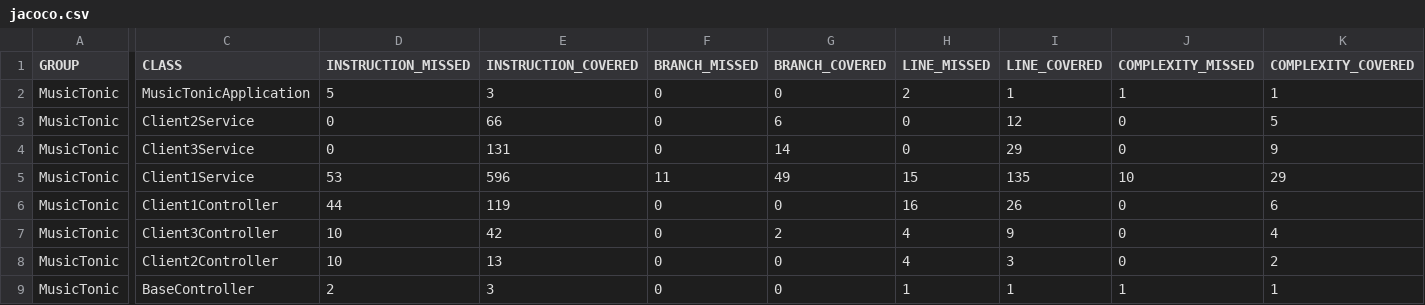
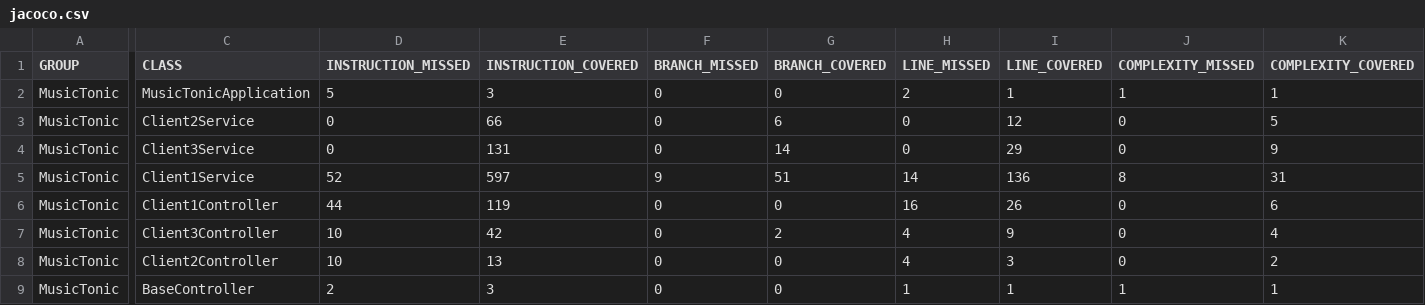
Before and after one commit to J-Rebs/friendly-couscous, a CSV file: MusicTonic/target/site/jacoco/jacoco.csv, drawn as a sheet; only a part is shown, gaps mark what is left out; the diff names each change by its address in the sheet, - before the commit and + after, or states it on an @@ line.

Commit message:
Full branch coverage obtained for validPlaylist() in Client1Service

```diff
--- a/MusicTonic/target/site/jacoco/jacoco.csv
+++ b/MusicTonic/target/site/jacoco/jacoco.csv
-D5 (INSTRUCTION_MISSED): 53
+D5 (INSTRUCTION_MISSED): 52
-E5 (INSTRUCTION_COVERED): 596
+E5 (INSTRUCTION_COVERED): 597
-F5 (BRANCH_MISSED): 11
+F5 (BRANCH_MISSED): 9
-G5 (BRANCH_COVERED): 49
+G5 (BRANCH_COVERED): 51
-H5 (LINE_MISSED): 15
+H5 (LINE_MISSED): 14
-I5 (LINE_COVERED): 135
+I5 (LINE_COVERED): 136
-J5 (COMPLEXITY_MISSED): 10
+J5 (COMPLEXITY_MISSED): 8
-K5 (COMPLEXITY_COVERED): 29
+K5 (COMPLEXITY_COVERED): 31
```
Also changed, not shown: 8 other files.
